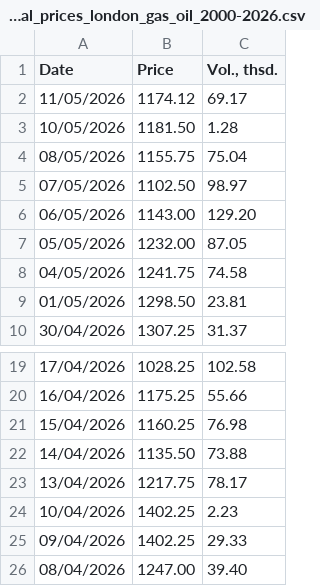
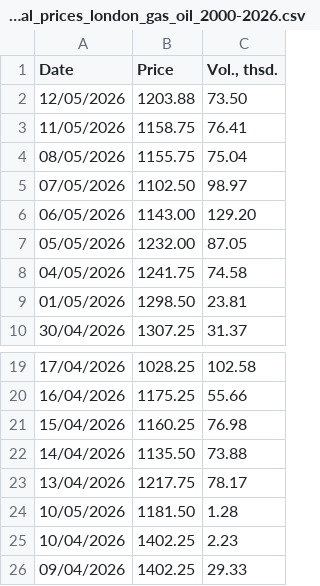
Before and after one commit to em-sig-git/investing-data-tracker-files, a CSV file: data/investing.com_historical_prices_london_gas_oil_2000-2026.csv, drawn as a sheet; only a part is shown, gaps mark what is left out; the shorter side is filled out with more unchanged rows.

```diff
--- a/data/investing.com_historical_prices_london_gas_oil_2000-2026.csv
+++ b/data/investing.com_historical_prices_london_gas_oil_2000-2026.csv
@@ -1,4 +1,4 @@
 Date,Price,"Vol., thsd."
-11/05/2026,1174.12,69.17
-10/05/2026,1181.50,1.28
+12/05/2026,1203.88,73.50
+11/05/2026,1158.75,76.41
 08/05/2026,1155.75,75.04
@@ -23,2 +23,3 @@
 13/04/2026,1217.75,78.17
+10/05/2026,1181.50,1.28
 10/04/2026,1402.25,2.23
```
